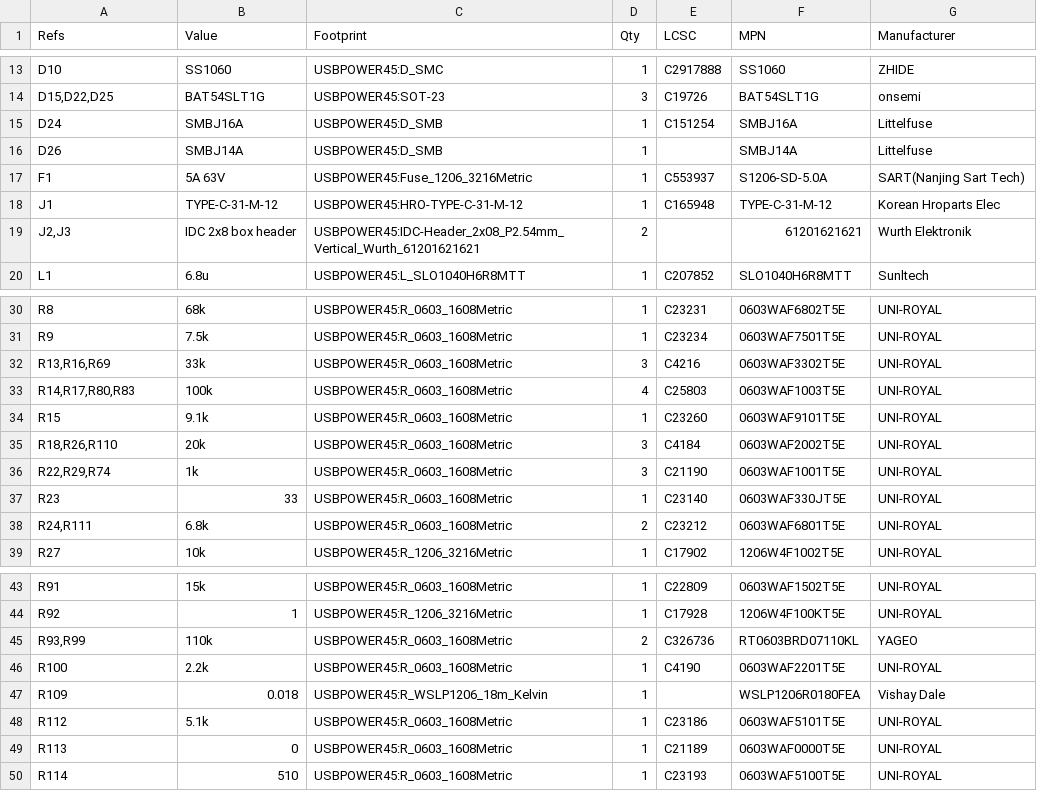
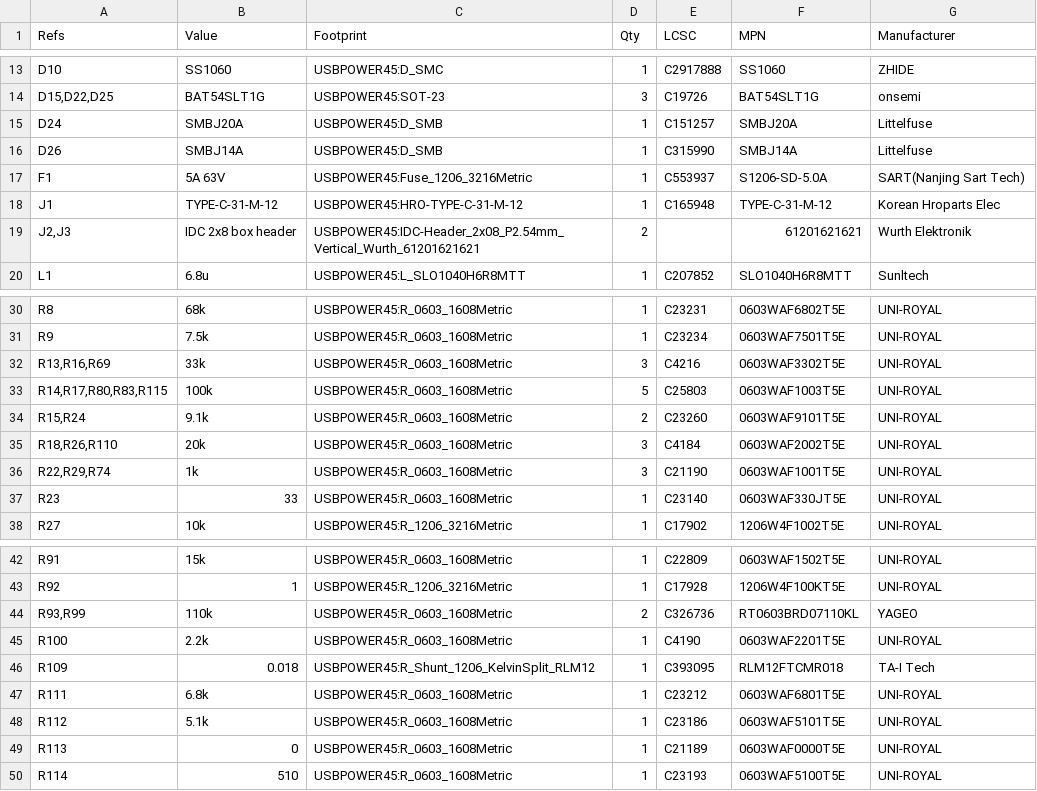
Before and after one commit to bread-modular/big-modular, a CSV file: modules/usb-power-45w/docs/s8-single/bom.csv, drawn as a sheet; only a part is shown, gaps mark what is left out.

```diff
--- a/modules/usb-power-45w/docs/s8-single/bom.csv
+++ b/modules/usb-power-45w/docs/s8-single/bom.csv
@@ -14,4 +14,4 @@
 "D15,D22,D25","BAT54SLT1G","USBPOWER45:SOT-23","3","C19726","BAT54SLT1G","onsemi"
-"D24","SMBJ16A","USBPOWER45:D_SMB","1","C151254","SMBJ16A","Littelfuse"
-"D26","SMBJ14A","USBPOWER45:D_SMB","1","","SMBJ14A","Littelfuse"
+"D24","SMBJ20A","USBPOWER45:D_SMB","1","C151257","SMBJ20A","Littelfuse"
+"D26","SMBJ14A","USBPOWER45:D_SMB","1","C315990","SMBJ14A","Littelfuse"
 "F1","5A 63V","USBPOWER45:Fuse_1206_3216Metric","1","C553937","S1206-SD-5.0A","SART(Nanjing Sart Tech)"
@@ -32,4 +32,4 @@
 "R13,R16,R69","33k","USBPOWER45:R_0603_1608Metric","3","C4216","0603WAF3302T5E","UNI-ROYAL"
-"R14,R17,R80,R83","100k","USBPOWER45:R_0603_1608Metric","4","C25803","0603WAF1003T5E","UNI-ROYAL"
-"R15","9.1k","USBPOWER45:R_0603_1608Metric","1","C23260","0603WAF9101T5E","UNI-ROYAL"
+"R14,R17,R80,R83,R115","100k","USBPOWER45:R_0603_1608Metric","5","C25803","0603WAF1003T5E","UNI-ROYAL"
+"R15,R24","9.1k","USBPOWER45:R_0603_1608Metric","2","C23260","0603WAF9101T5E","UNI-ROYAL"
 "R18,R26,R110","20k","USBPOWER45:R_0603_1608Metric","3","C4184","0603WAF2002T5E","UNI-ROYAL"
@@ -37,3 +37,2 @@
 "R23","33","USBPOWER45:R_0603_1608Metric","1","C23140","0603WAF330JT5E","UNI-ROYAL"
-"R24,R111","6.8k","USBPOWER45:R_0603_1608Metric","2","C23212","0603WAF6801T5E","UNI-ROYAL"
 "R27","10k","USBPOWER45:R_1206_3216Metric","1","C17902","1206W4F1002T5E","UNI-ROYAL"
@@ -46,3 +45,4 @@
 "R100","2.2k","USBPOWER45:R_0603_1608Metric","1","C4190","0603WAF2201T5E","UNI-ROYAL"
-"R109","0.018","USBPOWER45:R_WSLP1206_18m_Kelvin","1","","WSLP1206R0180FEA","Vishay Dale"
+"R109","0.018","USBPOWER45:R_Shunt_1206_KelvinSplit_RLM12","1","C393095","RLM12FTCMR018","TA-I Tech"
+"R111","6.8k","USBPOWER45:R_0603_1608Metric","1","C23212","0603WAF6801T5E","UNI-ROYAL"
 "R112","5.1k","USBPOWER45:R_0603_1608Metric","1","C23186","0603WAF5101T5E","UNI-ROYAL"
```
Also changed, not shown: 52 other files.
